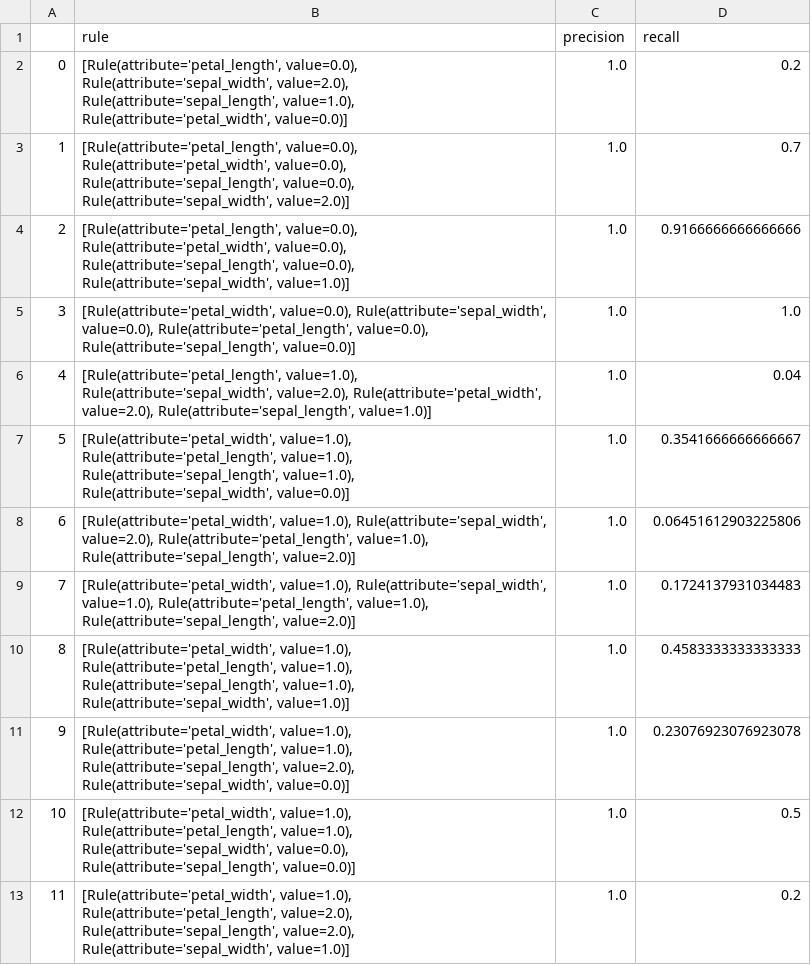
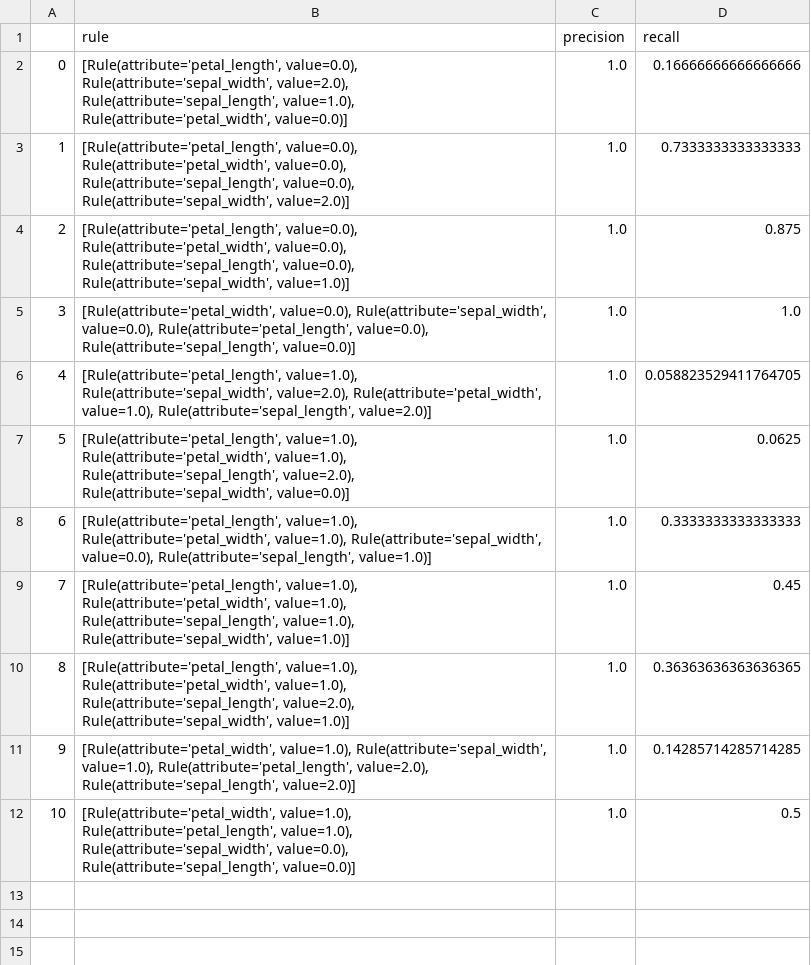
Before and after one commit to hannalaguilar/MAI-SEL-rule-classifier, a CSV file: data/iris_rules.csv, drawn as a sheet.

Commit message:
splite data

```diff
--- a/data/iris_rules.csv
+++ b/data/iris_rules.csv
@@ -1,13 +1,12 @@
 ,rule,precision,recall
-0,"[Rule(attribute='petal_length', value=0.0), Rule(attribute='sepal_width', value=2.0), Rule(attribute='sepal_length', value=1.0), Rule(attribute='petal_width', value=0.0)]",1.0,0.2
-1,"[Rule(attribute='petal_length', value=0.0), Rule(attribute='petal_width', value=0.0), Rule(attribute='sepal_length', value=0.0), Rule(attribute='sepal_width', value=2.0)]",1.0,0.7
-2,"[Rule(attribute='petal_length', value=0.0), Rule(attribute='petal_width', value=0.0), Rule(attribute='sepal_length', value=0.0), Rule(attribute='sepal_width', value=1.0)]",1.0,0.9166666666666666
+0,"[Rule(attribute='petal_length', value=0.0), Rule(attribute='sepal_width', value=2.0), Rule(attribute='sepal_length', value=1.0), Rule(attribute='petal_width', value=0.0)]",1.0,0.16666666666666666
+1,"[Rule(attribute='petal_length', value=0.0), Rule(attribute='petal_width', value=0.0), Rule(attribute='sepal_length', value=0.0), Rule(attribute='sepal_width', value=2.0)]",1.0,0.7333333333333333
+2,"[Rule(attribute='petal_length', value=0.0), Rule(attribute='petal_width', value=0.0), Rule(attribute='sepal_length', value=0.0), Rule(attribute='sepal_width', value=1.0)]",1.0,0.875
 3,"[Rule(attribute='petal_width', value=0.0), Rule(attribute='sepal_width', value=0.0), Rule(attribute='petal_length', value=0.0), Rule(attribute='sepal_length', value=0.0)]",1.0,1.0
-4,"[Rule(attribute='petal_length', value=1.0), Rule(attribute='sepal_width', value=2.0), Rule(attribute='petal_width', value=2.0), Rule(attribute='sepal_length', value=1.0)]",1.0,0.04
-5,"[Rule(attribute='petal_width', value=1.0), Rule(attribute='petal_length', value=1.0), Rule(attribute='sepal_length', value=1.0), Rule(attribute='sepal_width', value=0.0)]",1.0,0.3541666666666667
-6,"[Rule(attribute='petal_width', value=1.0), Rule(attribute='sepal_width', value=2.0), Rule(attribute='petal_length', value=1.0), Rule(attribute='sepal_length', value=2.0)]",1.0,0.06451612903225806
-7,"[Rule(attribute='petal_width', value=1.0), Rule(attribute='sepal_width', value=1.0), Rule(attribute='petal_length', value=1.0), Rule(attribute='sepal_length', value=2.0)]",1.0,0.1724137931034483
-8,"[Rule(attribute='petal_width', value=1.0), Rule(attribute='petal_length', value=1.0), Rule(attribute='sepal_length', value=1.0), Rule(attribute='sepal_width', value=1.0)]",1.0,0.4583333333333333
-9,"[Rule(attribute='petal_width', value=1.0), Rule(attribute='petal_length', value=1.0), Rule(attribute='sepal_length', value=2.0), Rule(attribute='sepal_width', value=0.0)]",1.0,0.23076923076923078
+4,"[Rule(attribute='petal_length', value=1.0), Rule(attribute='sepal_width', value=2.0), Rule(attribute='petal_width', value=1.0), Rule(attribute='sepal_length', value=2.0)]",1.0,0.058823529411764705
+5,"[Rule(attribute='petal_length', value=1.0), Rule(attribute='petal_width', value=1.0), Rule(attribute='sepal_length', value=2.0), Rule(attribute='sepal_width', value=0.0)]",1.0,0.0625
+6,"[Rule(attribute='petal_length', value=1.0), Rule(attribute='petal_width', value=1.0), Rule(attribute='sepal_width', value=0.0), Rule(attribute='sepal_length', value=1.0)]",1.0,0.3333333333333333
+7,"[Rule(attribute='petal_length', value=1.0), Rule(attribute='petal_width', value=1.0), Rule(attribute='sepal_length', value=1.0), Rule(attribute='sepal_width', value=1.0)]",1.0,0.45
+8,"[Rule(attribute='petal_length', value=1.0), Rule(attribute='petal_width', value=1.0), Rule(attribute='sepal_length', value=2.0), Rule(attribute='sepal_width', value=1.0)]",1.0,0.36363636363636365
+9,"[Rule(attribute='petal_width', value=1.0), Rule(attribute='sepal_width', value=1.0), Rule(attribute='petal_length', value=2.0), Rule(attribute='sepal_length', value=2.0)]",1.0,0.14285714285714285
 10,"[Rule(attribute='petal_width', value=1.0), Rule(attribute='petal_length', value=1.0), Rule(attribute='sepal_width', value=0.0), Rule(attribute='sepal_length', value=0.0)]",1.0,0.5
-11,"[Rule(attribute='petal_width', value=1.0), Rule(attribute='petal_length', value=2.0), Rule(attribute='sepal_length', value=2.0), Rule(attribute='sepal_width', value=1.0)]",1.0,0.2
```
Also changed, not shown: 2 other files.
